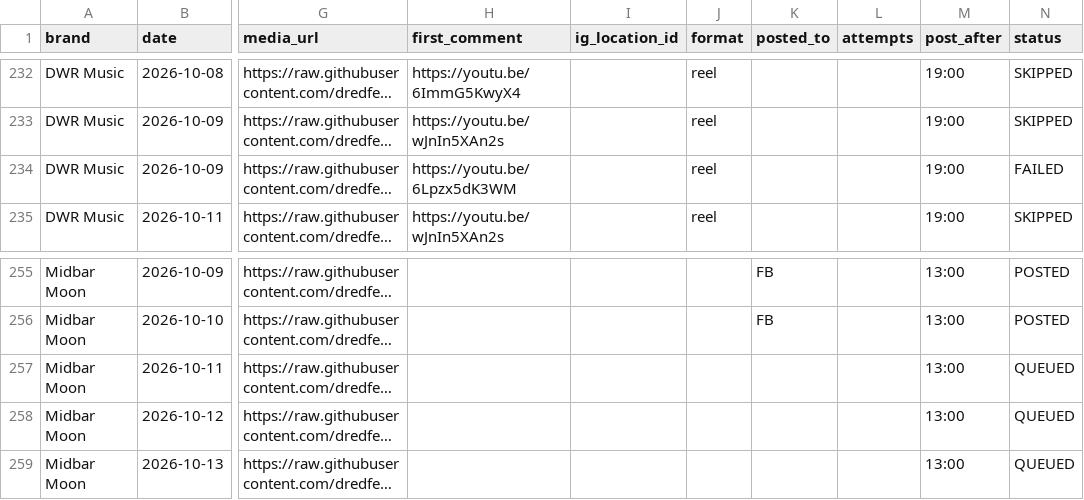
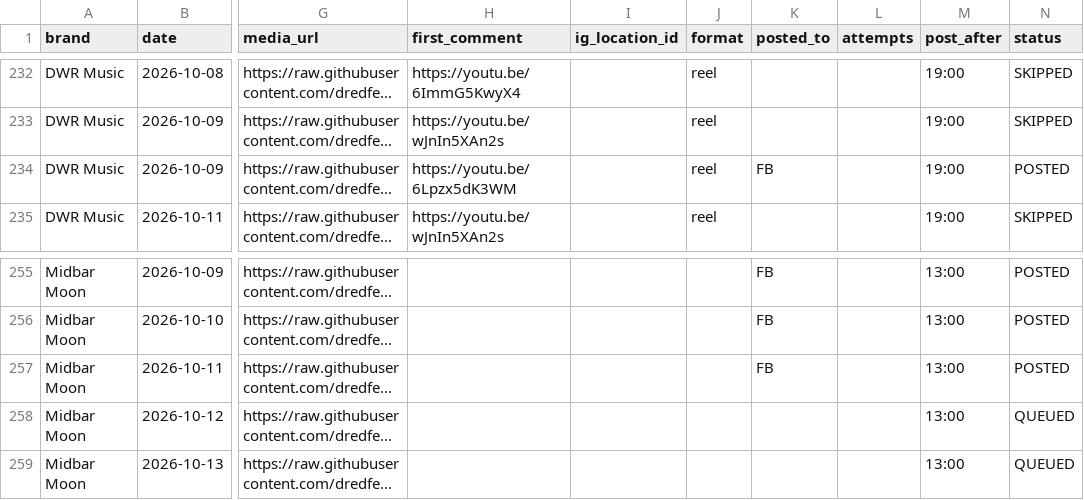
Before and after one commit to dredfearn74-star/dwr-music-bot, a CSV file: content_queue.csv, drawn as a sheet; only a part is shown, gaps mark what is left out; long unchanged cells end in …; the diff names each change by its address in the sheet, - before the commit and + after, or states it on an @@ line.

```diff
--- a/content_queue.csv
+++ b/content_queue.csv
-K234 (posted_to): (empty)
+K234 (posted_to): FB
-N234 (status): FAILED
+N234 (status): POSTED
-K257 (posted_to): (empty)
+K257 (posted_to): FB
-N257 (status): QUEUED
+N257 (status): POSTED
```
Also changed, not shown: 1 other file.
